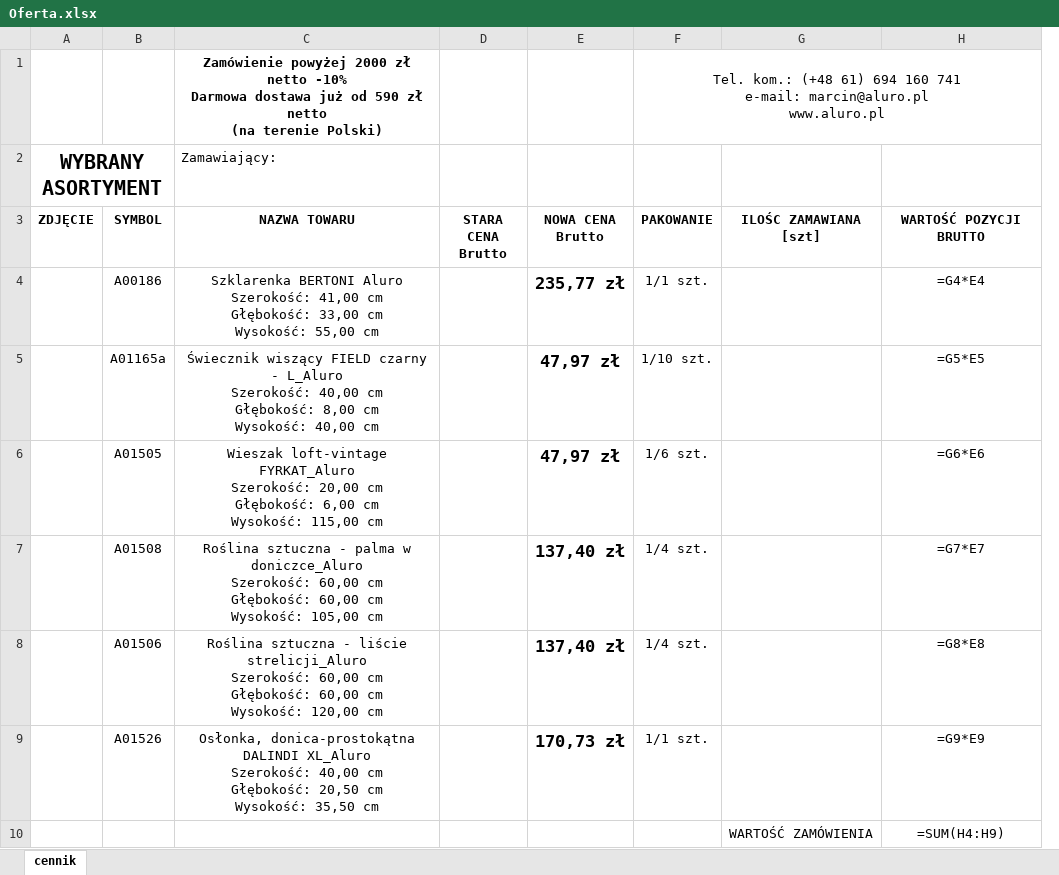
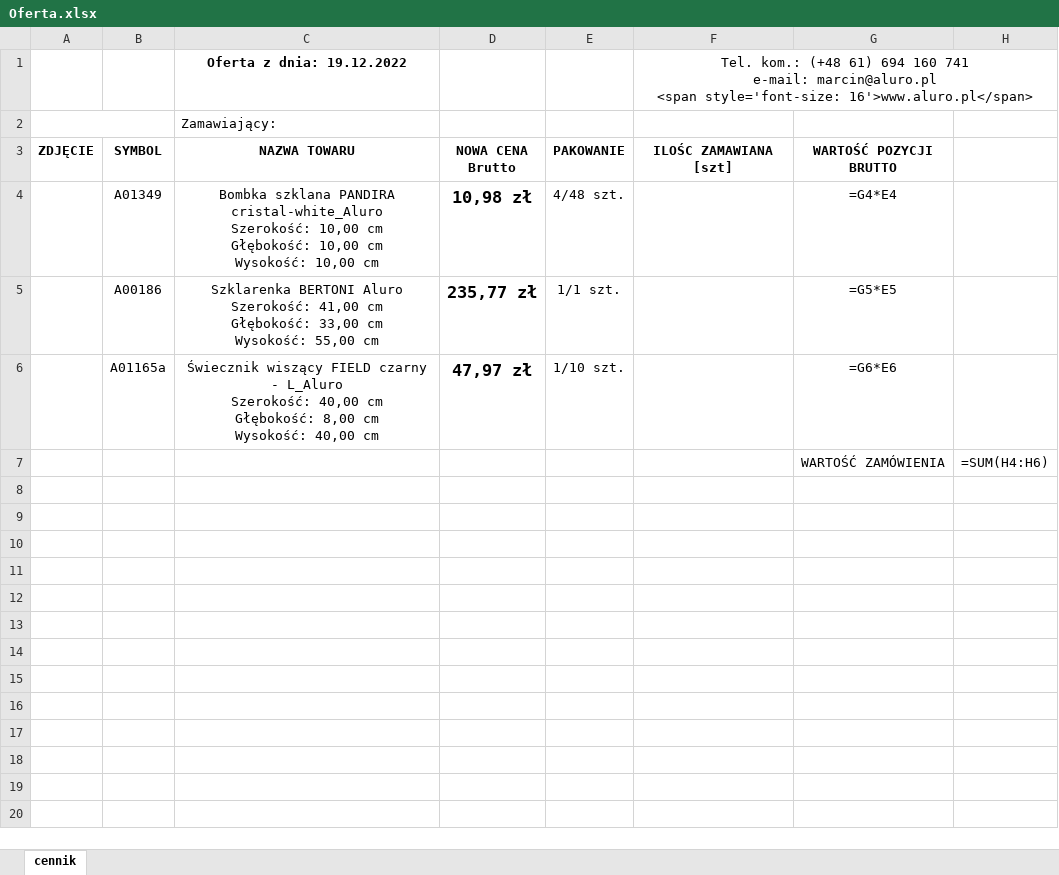
Before and after one commit to Siwy55p/SklepInternetowyNETCore, an Excel workbook: wwwroot/Oferta.xlsx, sheet cennik, drawn as a sheet; values as stored, in another font and other column widths than the file's, no borders; formulas without a stored value are shown as written; charts and pictures not drawn; removed rows and columns are numbered as before the commit, all else as after; ↵ is a line break in a cell; the diff names each change by its address in the sheet, - before the commit and + after, or states it on an @@ line.

```diff
--- a/wwwroot/Oferta.xlsx (sheet cennik)
+++ b/wwwroot/Oferta.xlsx (sheet cennik)
-column D (STARA CENA Brutto), empty
+column H, empty
-row 1:  |  | Zamówienie powyżej 2000 zł netto -10% ↵ Darmowa dostawa już od 590 zł netto ↵ (na terenie Polski) |  |  | Tel. kom.: (+48 61) 694 160 741 ↵ e-mail: marcin@aluro.pl ↵ www.aluro.pl
+row 1:  |  | Oferta z dnia: 19.12.2022 |  |  | Tel. kom.: (+48 61) 694 160 741 ↵ e-mail: marcin@aluro.pl ↵ <span style='font-size: 16'>www.aluro.pl</span>
-A2 (ZDJĘCIE): WYBRANY ASORTYMENT
+A2 (ZDJĘCIE): (empty)
+row 4:  | A01349 | Bombka szklana PANDIRA cristal-white_Aluro ↵ Szerokość: 10,00 cm ↵ Głębokość: 10,00 cm ↵ Wysokość: 10,00 cm | 10,98 zł | 4/48 szt. |  | =G4*E4
-G5 (WARTOŚĆ POZYCJI BRUTTO): =G4*E4
+G5 (WARTOŚĆ POZYCJI BRUTTO): =G5*E5
-G6 (WARTOŚĆ POZYCJI BRUTTO): =G5*E5
+G6 (WARTOŚĆ POZYCJI BRUTTO): =G6*E6
-row 6:  | A01505 | Wieszak loft-vintage FYRKAT_Aluro ↵ Szerokość: 20,00 cm ↵ Głębokość: 6,00 cm ↵ Wysokość: 115,00 cm |  | 47,97 zł | 1/6 szt. |  | =G6*E6
-row 7:  | A01508 | Roślina sztuczna - palma w doniczce_Aluro ↵ Szerokość: 60,00 cm ↵ Głębokość: 60,00 cm ↵ Wysokość: 105,00 cm |  | 137,40 zł | 1/4 szt. |  | =G7*E7
-row 8:  | A01506 | Roślina sztuczna - liście strelicji_Aluro ↵ Szerokość: 60,00 cm ↵ Głębokość: 60,00 cm ↵ Wysokość: 120,00 cm |  | 137,40 zł | 1/4 szt. |  | =G8*E8
-row 9:  | A01526 | Osłonka, donica-prostokątna DALINDI XL_Aluro ↵ Szerokość: 40,00 cm ↵ Głębokość: 20,50 cm ↵ Wysokość: 35,50 cm |  | 170,73 zł | 1/1 szt. |  | =G9*E9
-row 10:  |  |  |  |  |  | WARTOŚĆ ZAMÓWIENIA | =SUM(H4:H9)
+row 7:  |  |  |  |  |  | WARTOŚĆ ZAMÓWIENIA | =SUM(H4:H6)
```
Also changed, not shown: charts or pictures, 2 other files.
